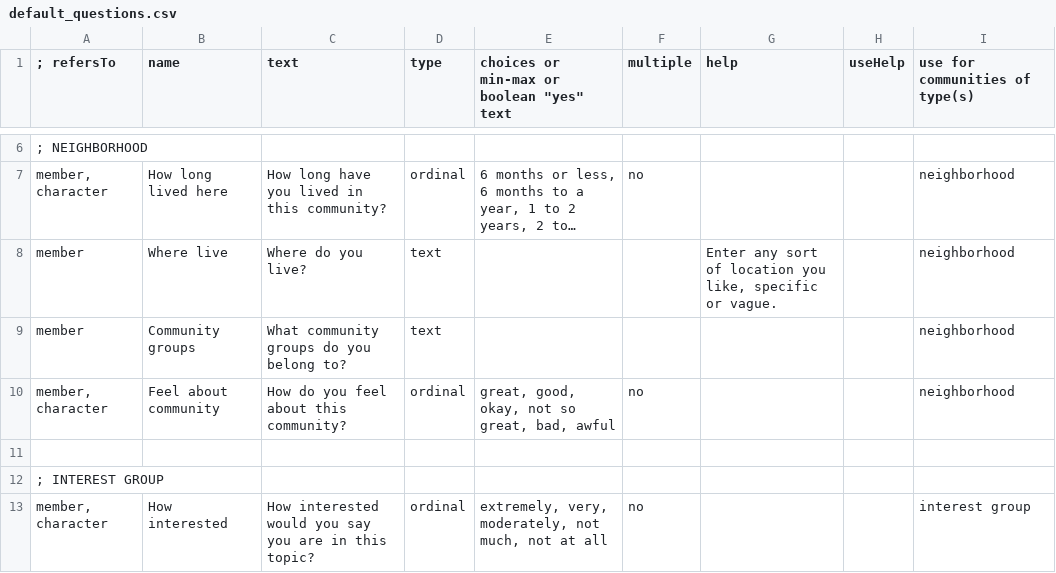
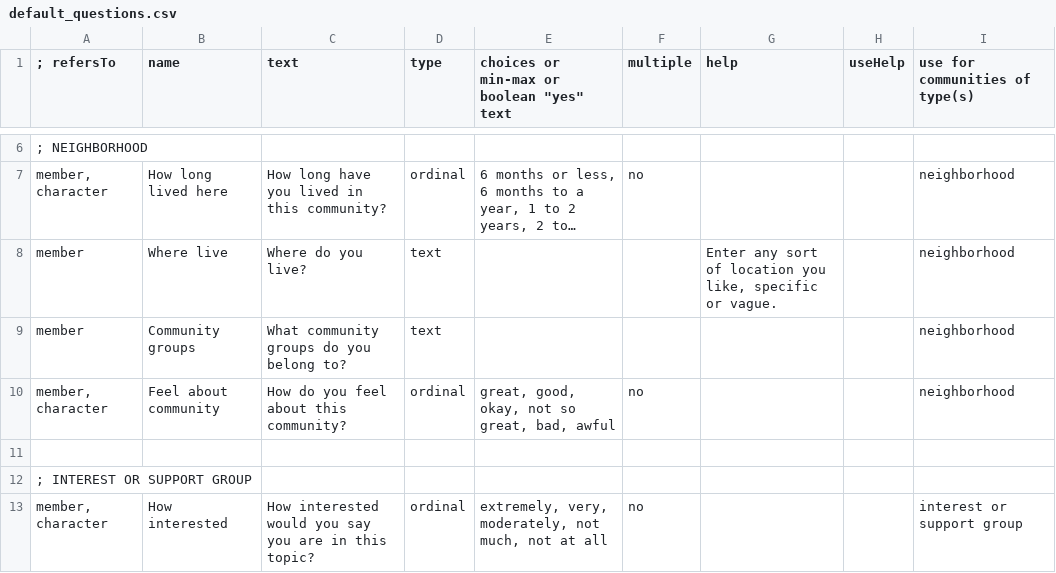
Before and after one commit to kamalhg/rakontu, a CSV file: Rakontu/default_questions.csv, drawn as a sheet; only a part is shown, gaps mark what is left out; long unchanged cells end in …; the diff covers the shown part only.

```diff
--- a/Rakontu/default_questions.csv
+++ b/Rakontu/default_questions.csv
@@ -11,3 +11,3 @@
 ,,,,,,,,
-"; INTEREST GROUP",,,,,,,,
-"member, character","How interested","How interested would you say you are in this topic?","ordinal","extremely, very, moderately, not much, not at all","no",,,"interest group"
+"; INTEREST OR SUPPORT GROUP",,,,,,,,
+"member, character","How interested","How interested would you say you are in this topic?","ordinal","extremely, very, moderately, not much, not at all","no",,,"interest or support group"
```
Also changed, not shown: 1 added row and 9 edited cells elsewhere in this file, Rakontu/help.csv, Rakontu/sample_questions.csv, 15 other files.
